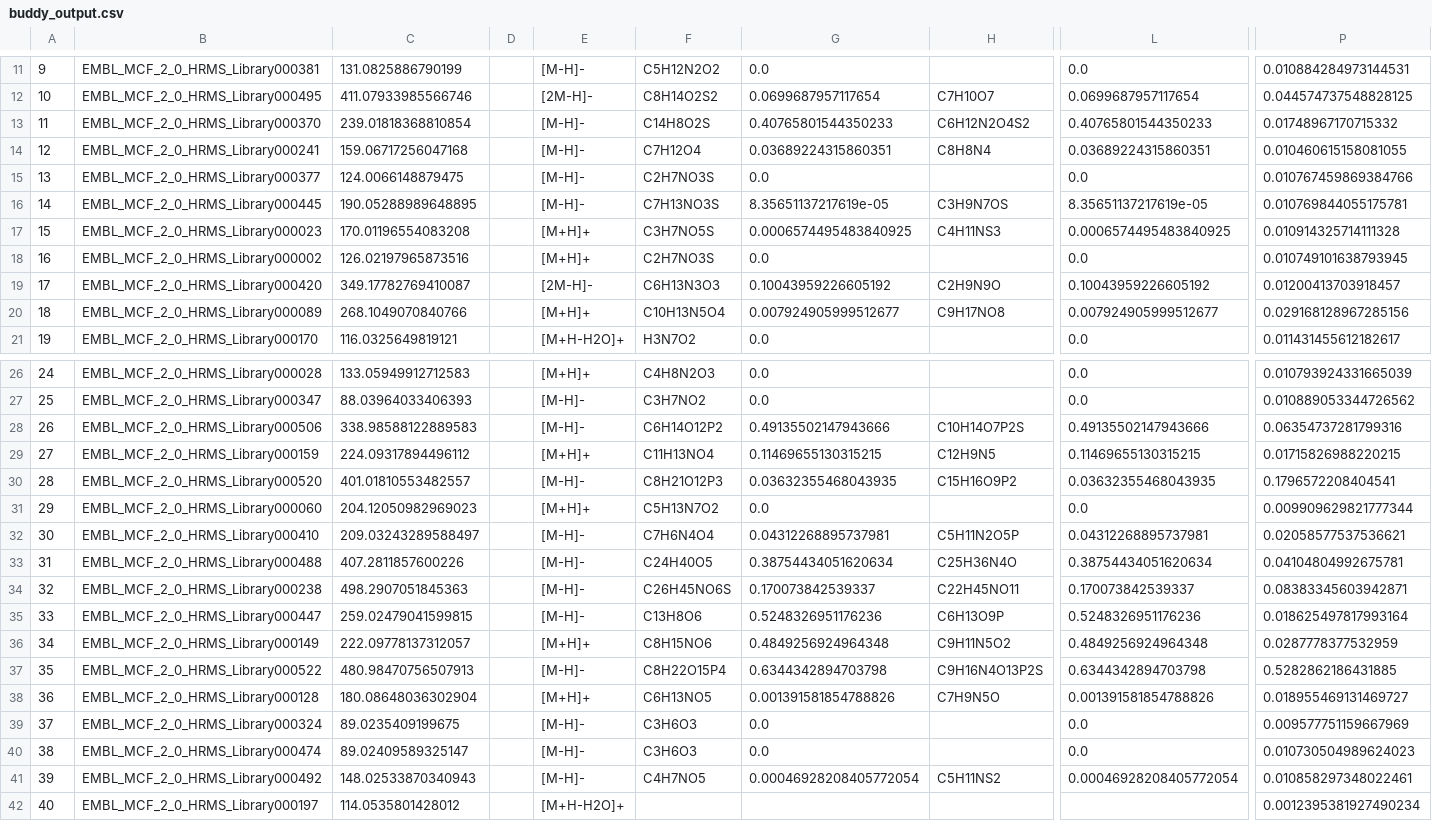
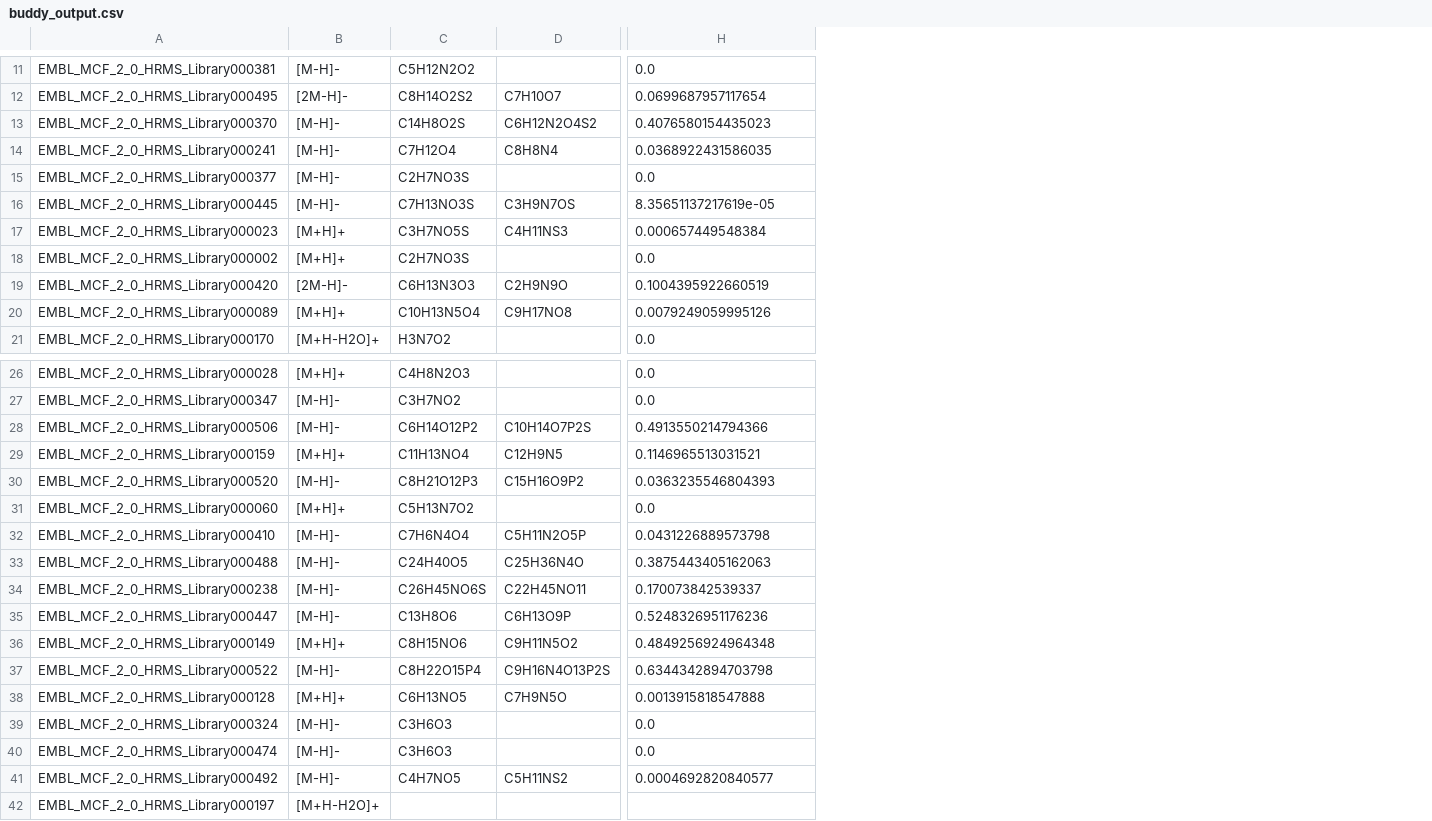
Before and after one commit to JosieHong/FIDDLE, a CSV file: demo/buddy_output.csv, drawn as a sheet; only a part is shown, gaps mark what is left out; removed rows and columns are numbered as before the commit, all else as after; the diff covers the shown part only; the diff names each change by its address in the sheet, - before the commit and + after, or states it on an @@ line.

```diff
--- a/demo/buddy_output.csv
+++ b/demo/buddy_output.csv
-column A, rows 11-21: 9 | 10 | 11 | 12 | 13 | 14 | 15 | 16 | 17 | 18 | 19; rows 26-42: 24 | 25 | 26 | 27 | 28 | 29 | 30 | 31 | 32 | 33 | 34 | 35 | 36 | 37 | 38 | 39 | 40
-column C, rows 11-21: 131.0825886790199 | 411.07933985566746 | 239.01818368810854 | 159.06717256047168 | 124.0066148879475 | 190.05288989648895 | 170.01196554083208 | 126.02197965873516 | 349.17782769410087 | 268.1049070840766 | 116.0325649819121; rows 26-42: 133.05949912712583 | 88.03964033406393 | 338.98588122889583 | 224.09317894496112 | 401.01810553482557 | 204.12050982969023 | 209.03243289588497 | 407.2811857600226 | 498.2907051845363 | 259.02479041599815 | 222.09778137312057 | 480.98470756507913 | 180.08648036302904 | 89.0235409199675 | 89.02409589325147 | 148.02533870340943 | 114.0535801428012
-column D, empty
-column G, rows 11-21: 0.0 | 0.0699687957117654 | 0.40765801544350233 | 0.03689224315860351 | 0.0 | 8.35651137217619e-05 | 0.0006574495483840925 | 0.0 | 0.10043959226605192 | 0.007924905999512677 | 0.0; rows 26-41: 0.0 | 0.0 | 0.49135502147943666 | 0.11469655130315215 | 0.03632355468043935 | 0.0 | 0.04312268895737981 | 0.38754434051620634 | 0.170073842539337 | 0.5248326951176236 | 0.4849256924964348 | 0.6344342894703798 | 0.001391581854788826 | 0.0 | 0.0 | 0.00046928208405772054
-column P, rows 11-21: 0.010884284973144531 | 0.044574737548828125 | 0.01748967170715332 | 0.010460615158081055 | 0.010767459869384766 | 0.010769844055175781 | 0.010914325714111328 | 0.010749101638793945 | 0.01200413703918457 | 0.029168128967285156 | 0.011431455612182617; rows 26-42: 0.010793924331665039 | 0.010889053344726562 | 0.06354737281799316 | 0.01715826988220215 | 0.1796572208404541 | 0.009909629821777344 | 0.02058577537536621 | 0.04104804992675781 | 0.08383345603942871 | 0.018625497817993164 | 0.0287778377532959 | 0.5282862186431885 | 0.018955469131469727 | 0.009577751159667969 | 0.010730504989624023 | 0.010858297348022461 | 0.0012395381927490234
-H13: 0.40765801544350233
+H13: 0.4076580154435023
-H14: 0.03689224315860351
+H14: 0.0368922431586035
-H17: 0.0006574495483840925
+H17: 0.000657449548384
-H19: 0.10043959226605192
+H19: 0.1004395922660519
-H20: 0.007924905999512677
+H20: 0.0079249059995126
-H28: 0.49135502147943666
+H28: 0.4913550214794366
-H29: 0.11469655130315215
+H29: 0.1146965513031521
-H30: 0.03632355468043935
+H30: 0.0363235546804393
-H32: 0.04312268895737981
+H32: 0.0431226889573798
-H33: 0.38754434051620634
+H33: 0.3875443405162063
-H38: 0.001391581854788826
+H38: 0.0013915818547888
-H41: 0.00046928208405772054
+H41: 0.0004692820840577
```
Also changed, not shown: 1 added row, 1 removed row and 23 edited cells elsewhere in this file, 23 other files.
